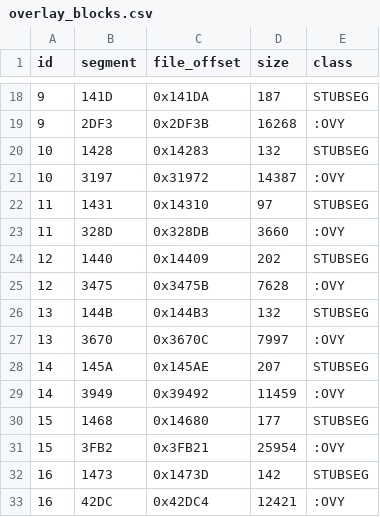
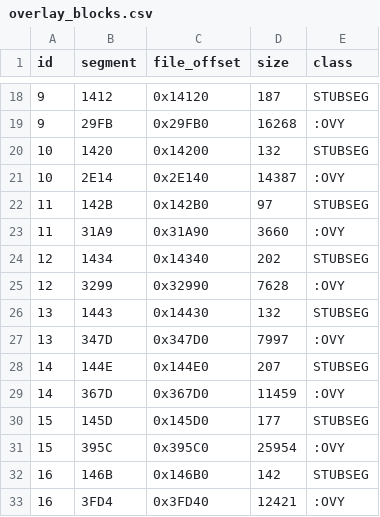
Before and after one commit to NancySadkov/dest, a CSV file: audit/overlay_blocks.csv, drawn as a sheet; only a part is shown, gaps mark what is left out; the diff covers the shown part only.

```diff
--- a/audit/overlay_blocks.csv
+++ b/audit/overlay_blocks.csv
@@ -18,16 +18,16 @@ id	segment	file_offset	size	class
-9	141D	0x141DA	187	STUBSEG
-9	2DF3	0x2DF3B	16268	:OVY
-10	1428	0x14283	132	STUBSEG
-10	3197	0x31972	14387	:OVY
-11	1431	0x14310	97	STUBSEG
-11	328D	0x328DB	3660	:OVY
-12	1440	0x14409	202	STUBSEG
-12	3475	0x3475B	7628	:OVY
-13	144B	0x144B3	132	STUBSEG
-13	3670	0x3670C	7997	:OVY
-14	145A	0x145AE	207	STUBSEG
-14	3949	0x39492	11459	:OVY
-15	1468	0x14680	177	STUBSEG
-15	3FB2	0x3FB21	25954	:OVY
-16	1473	0x1473D	142	STUBSEG
-16	42DC	0x42DC4	12421	:OVY
+9	1412	0x14120	187	STUBSEG
+9	29FB	0x29FB0	16268	:OVY
+10	1420	0x14200	132	STUBSEG
+10	2E14	0x2E140	14387	:OVY
+11	142B	0x142B0	97	STUBSEG
+11	31A9	0x31A90	3660	:OVY
+12	1434	0x14340	202	STUBSEG
+12	3299	0x32990	7628	:OVY
+13	1443	0x14430	132	STUBSEG
+13	347D	0x347D0	7997	:OVY
+14	144E	0x144E0	207	STUBSEG
+14	367D	0x367D0	11459	:OVY
+15	145D	0x145D0	177	STUBSEG
+15	395C	0x395C0	25954	:OVY
+16	146B	0x146B0	142	STUBSEG
+16	3FD4	0x3FD40	12421	:OVY
```
Also changed, not shown: 168 edited cells elsewhere in this file, 3 other files.
